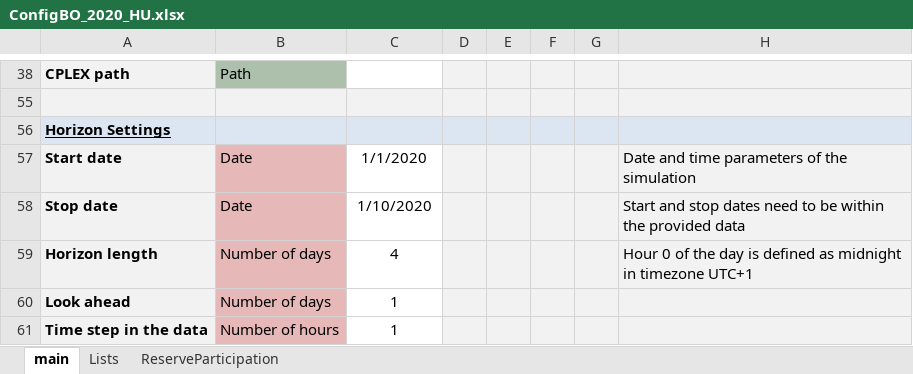
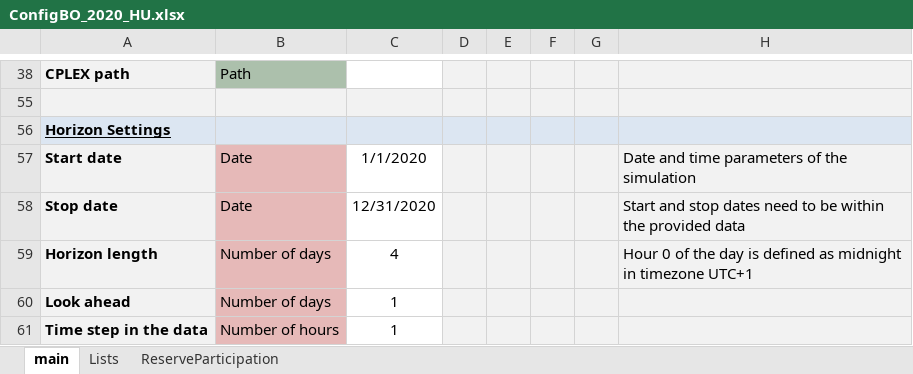
Before and after one commit to Sulmayra/hydro_units_bolivia, an Excel workbook: ConfigFiles/ConfigBO_2020_HU.xlsx, sheet main, drawn as a sheet; only a part is shown, gaps mark what is left out; values as stored, in another font and other column widths than the file's, no borders; conditional formats not drawn; the diff names each change by its address in the sheet, - before the commit and + after, or states it on an @@ line.

Commit message:
Simulation test files.

```diff
--- a/ConfigFiles/ConfigBO_2020_HU.xlsx (sheet main)
+++ b/ConfigFiles/ConfigBO_2020_HU.xlsx (sheet main)
-C58: 1/10/2020
+C58: 12/31/2020
```
